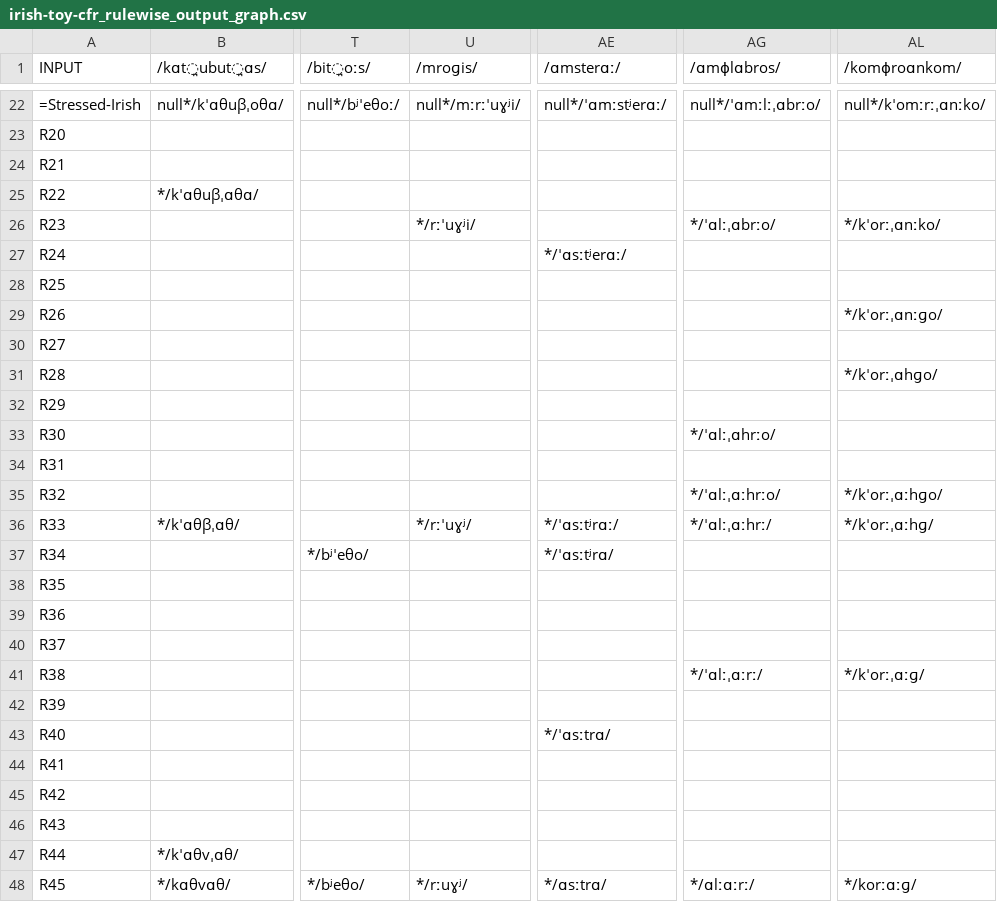
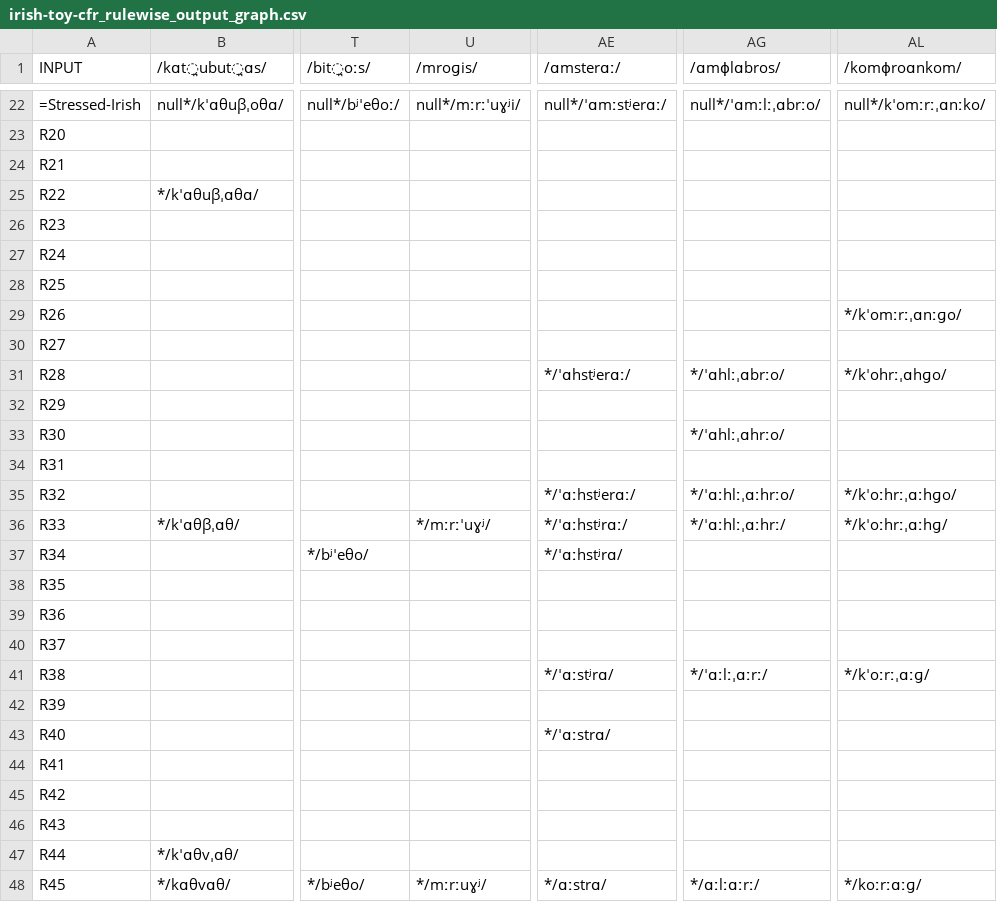
Before and after one commit to clmarr/irish-toy-cfr, a CSV file: irish-toy-cfr_rulewise_output_graph.csv, drawn as a sheet; only a part is shown, gaps mark what is left out; the diff names each change by its address in the sheet, - before the commit and + after, or states it on an @@ line.

```diff
--- a/irish-toy-cfr_rulewise_output_graph.csv
+++ b/irish-toy-cfr_rulewise_output_graph.csv
-U26 (/mroɡis/): */rːˈuɣʲi/
+U26 (/mroɡis/): (empty)
-AG26 (/ɑmɸlɑbros/): */ˈɑlːˌɑbrːo/
+AG26 (/ɑmɸlɑbros/): (empty)
-AL26 (/komɸroɑnkom/): */kˈorːˌɑnːko/
+AL26 (/komɸroɑnkom/): (empty)
-AE27 (/ɑmsterɑː/): */ˈɑsːtʲerɑː/
+AE27 (/ɑmsterɑː/): (empty)
-AL29 (/komɸroɑnkom/): */kˈorːˌɑnːɡo/
+AL29 (/komɸroɑnkom/): */kˈomːrːˌɑnːɡo/
-AE31 (/ɑmsterɑː/): (empty)
+AE31 (/ɑmsterɑː/): */ˈɑhstʲerɑː/
-AG31 (/ɑmɸlɑbros/): (empty)
+AG31 (/ɑmɸlɑbros/): */ˈɑhlːˌɑbrːo/
-AL31 (/komɸroɑnkom/): */kˈorːˌɑhɡo/
+AL31 (/komɸroɑnkom/): */kˈohrːˌɑhɡo/
-AG33 (/ɑmɸlɑbros/): */ˈɑlːˌɑhrːo/
+AG33 (/ɑmɸlɑbros/): */ˈɑhlːˌɑhrːo/
-AE35 (/ɑmsterɑː/): (empty)
+AE35 (/ɑmsterɑː/): */ˈɑːhstʲerɑː/
-AG35 (/ɑmɸlɑbros/): */ˈɑlːˌɑːhrːo/
+AG35 (/ɑmɸlɑbros/): */ˈɑːhlːˌɑːhrːo/
-AL35 (/komɸroɑnkom/): */kˈorːˌɑːhɡo/
+AL35 (/komɸroɑnkom/): */kˈoːhrːˌɑːhɡo/
-U36 (/mroɡis/): */rːˈuɣʲ/
+U36 (/mroɡis/): */mːrːˈuɣʲ/
-AE36 (/ɑmsterɑː/): */ˈɑsːtʲrɑː/
+AE36 (/ɑmsterɑː/): */ˈɑːhstʲrɑː/
-AG36 (/ɑmɸlɑbros/): */ˈɑlːˌɑːhrː/
+AG36 (/ɑmɸlɑbros/): */ˈɑːhlːˌɑːhrː/
-AL36 (/komɸroɑnkom/): */kˈorːˌɑːhɡ/
+AL36 (/komɸroɑnkom/): */kˈoːhrːˌɑːhɡ/
-AE37 (/ɑmsterɑː/): */ˈɑsːtʲrɑ/
+AE37 (/ɑmsterɑː/): */ˈɑːhstʲrɑ/
-AE41 (/ɑmsterɑː/): (empty)
+AE41 (/ɑmsterɑː/): */ˈɑːstʲrɑ/
-AG41 (/ɑmɸlɑbros/): */ˈɑlːˌɑːrː/
+AG41 (/ɑmɸlɑbros/): */ˈɑːlːˌɑːrː/
-AL41 (/komɸroɑnkom/): */kˈorːˌɑːɡ/
+AL41 (/komɸroɑnkom/): */kˈoːrːˌɑːɡ/
-AE43 (/ɑmsterɑː/): */ˈɑsːtrɑ/
+AE43 (/ɑmsterɑː/): */ˈɑːstrɑ/
-U48 (/mroɡis/): */rːuɣʲ/
+U48 (/mroɡis/): */mːrːuɣʲ/
-AE48 (/ɑmsterɑː/): */ɑsːtrɑ/
+AE48 (/ɑmsterɑː/): */ɑːstrɑ/
-AG48 (/ɑmɸlɑbros/): */ɑlːɑːrː/
+AG48 (/ɑmɸlɑbros/): */ɑːlːɑːrː/
-AL48 (/komɸroɑnkom/): */korːɑːɡ/
+AL48 (/komɸroɑnkom/): */koːrːɑːɡ/
```
Also changed, not shown: irish-toy-cfr_stagewise_output_graph.csv, resultEditDistances.csv, 12 other files.
